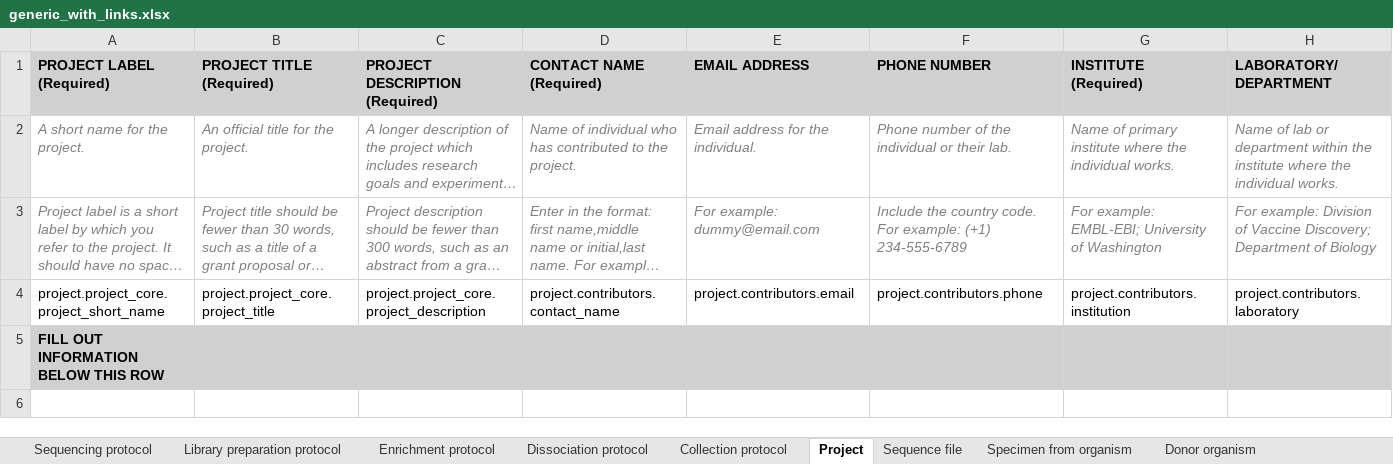
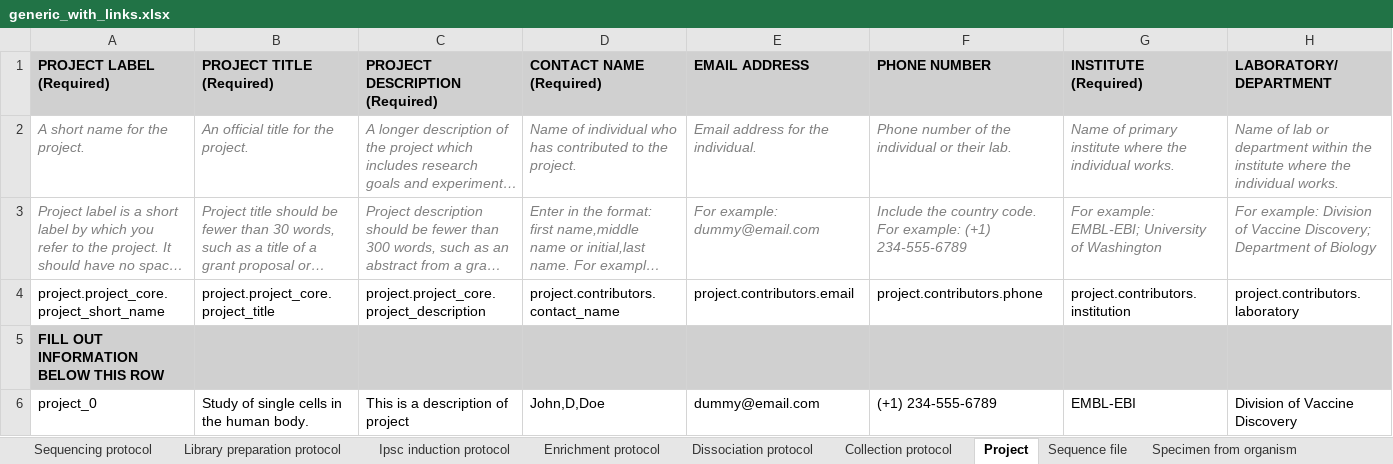
Before and after one commit to HumanCellAtlas/ingest-client, an Excel workbook: examples/template/generic_with_links.xlsx, sheet Project, drawn as a sheet; only a part is shown; long unchanged cells end in …; values as stored, in another font and other column widths than the file's, no borders; rows hold the shown columns only; the diff names each change by its address in the sheet, - before the commit and + after, or states it on an @@ line.

```diff
--- a/examples/template/generic_with_links.xlsx (sheet Project)
+++ b/examples/template/generic_with_links.xlsx (sheet Project)
+sheet tab: Ipsc induction protocol
+row 6: project_0 | Study of single cells in the human body. | This is a description of project | John,D,Doe | dummy@email.com | (+1) 234-555-6789 | EMBL-EBI | Division of Vaccine Discovery
```
Also changed, not shown: sheet Donor organism, sheet Specimen from organism, sheet Sequence file, sheet Cell suspension, sheet Library preparation protocol, sheet Sequencing protocol, 3 more sheets, hidden cells, 2 other files.
